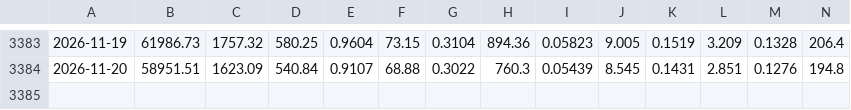
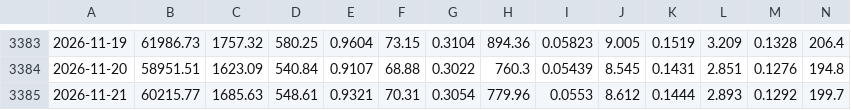
Before and after one commit to Nuv51/crypto-paper-sim, a CSV file: mercado/state/closes.csv, drawn as a sheet; only a part is shown, gaps mark what is left out; rows hold the shown columns only; the diff names each change by its address in the sheet, - before the commit and + after, or states it on an @@ line.

```diff
--- a/mercado/state/closes.csv
+++ b/mercado/state/closes.csv
+row 3385: 2026-11-21 | 60215.77 | 1685.63 | 548.61 | 0.9321 | 70.31 | 0.3054 | 779.96 | 0.0553 | 8.612 | 0.1444 | 2.893 | 0.1292 | 199.7
```
Also changed, not shown: 22 other files.
